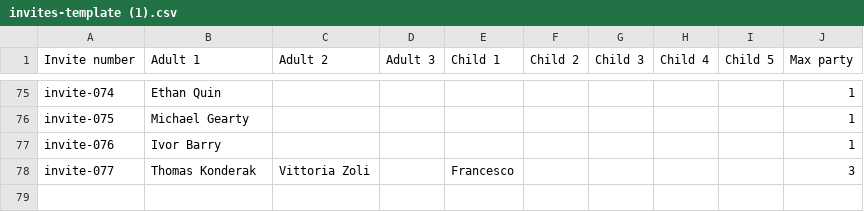
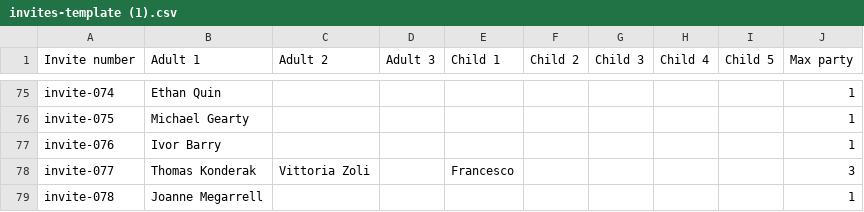
Before and after one commit to Roryd98/Jemma-Rory, a CSV file: invites-template (1).csv, drawn as a sheet; only a part is shown, gaps mark what is left out.

Commit message:
Add invite-078 to the invites template

```diff
--- a/invites-template (1).csv
+++ b/invites-template (1).csv
@@ -78 +78,2 @@ invite-076,Ivor Barry,,,,,,,,1
 invite-077,Thomas Konderak,Vittoria Zoli,,Francesco,,,,,3
+invite-078,Joanne Megarrell,,,,,,,,1
```
